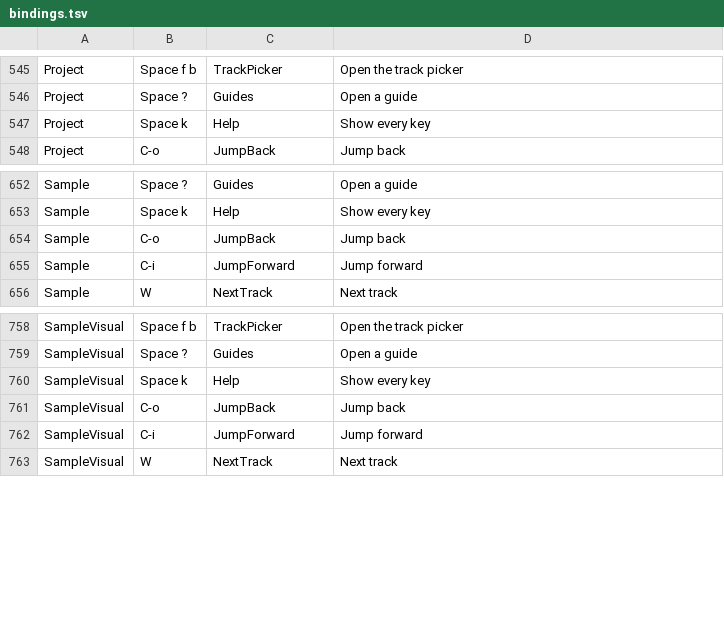
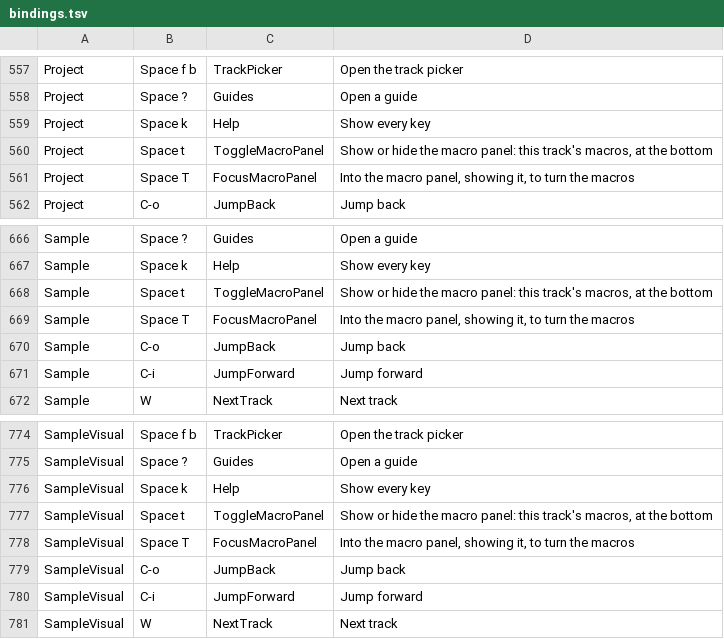
Before and after one commit to gabrielgellner/vimtracker, a TSV file: crates/vt-tui/src/input/bindings.tsv, drawn as a sheet; only a part is shown, gaps mark what is left out; the diff covers the shown part only; the diff names each change by its address in the sheet, - before the commit and + after, or states it on an @@ line.

Commit message:
feat(tui): a macro panel at the bottom of any page
Space t shows or hides a strip of the cursor's track's eight macros above
the status line, and Space T puts the keys in it to turn them as the Gen
page's band does, Esc giving them back to the page as it was. Decision 385.

Closes #964

```diff
--- a/crates/vt-tui/src/input/bindings.tsv
+++ b/crates/vt-tui/src/input/bindings.tsv
+row 560: Project | Space t | ToggleMacroPanel | Show or hide the macro panel: this track's macros, at the bottom
+row 561: Project | Space T | FocusMacroPanel | Into the macro panel, showing it, to turn the macros
+row 668: Sample | Space t | ToggleMacroPanel | Show or hide the macro panel: this track's macros, at the bottom
+row 669: Sample | Space T | FocusMacroPanel | Into the macro panel, showing it, to turn the macros
+row 777: SampleVisual | Space t | ToggleMacroPanel | Show or hide the macro panel: this track's macros, at the bottom
+row 778: SampleVisual | Space T | FocusMacroPanel | Into the macro panel, showing it, to turn the macros
```
Also changed, not shown: 35 added rows elsewhere in this file, 26 other files.
